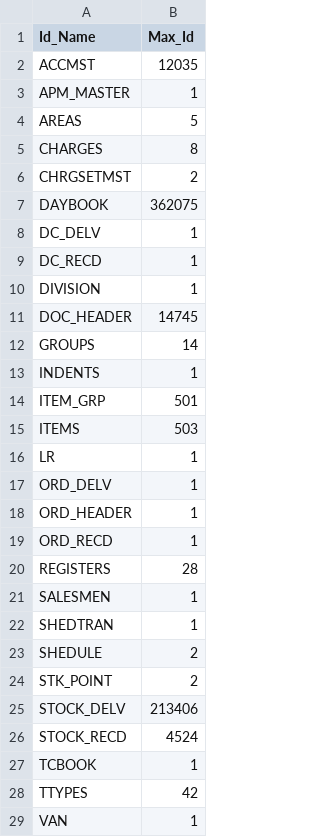
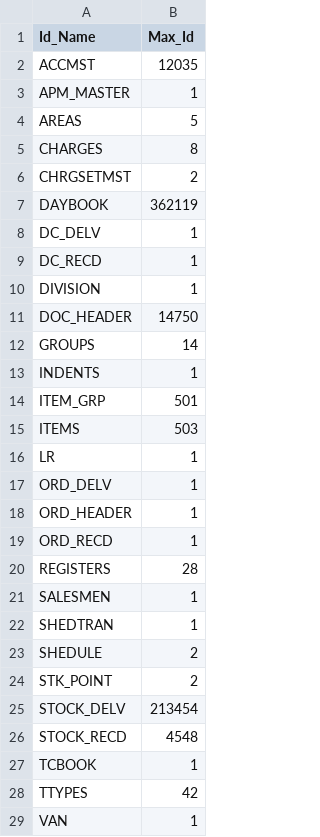
Before and after one commit to krishnasai-narayana/3goils, a CSV file: data/Doc_MaxId.csv, drawn as a sheet; only a part is shown.

```diff
--- a/data/Doc_MaxId.csv
+++ b/data/Doc_MaxId.csv
@@ -6,3 +6,3 @@ CHARGES,8
 CHRGSETMST,2
-DAYBOOK,362075
+DAYBOOK,362119
 DC_DELV,1
@@ -10,3 +10,3 @@ DC_RECD,1
 DIVISION,1
-DOC_HEADER,14745
+DOC_HEADER,14750
 GROUPS,14
@@ -24,4 +24,4 @@ SHEDULE,2
 STK_POINT,2
-STOCK_DELV,213406
-STOCK_RECD,4524
+STOCK_DELV,213454
+STOCK_RECD,4548
 TCBOOK,1
```
Also changed, not shown: data/Item_Grp.csv, data/NAME_TRAN.csv, 8 other files.
